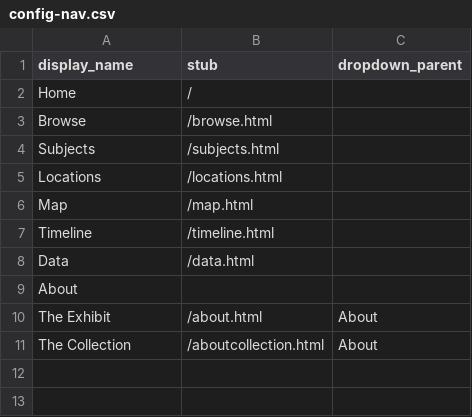
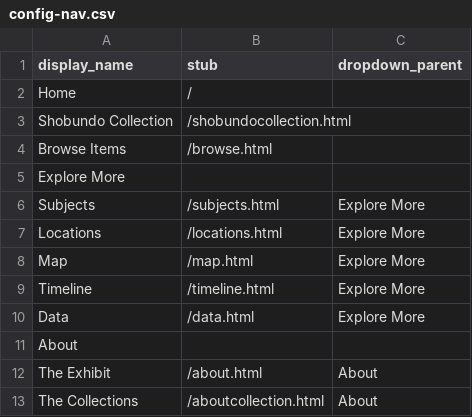
Before and after one commit to kmthorn/collectionbuilder-demo1, a CSV file: _data/config-nav.csv, drawn as a sheet.

```diff
--- a/_data/config-nav.csv
+++ b/_data/config-nav.csv
@@ -2,10 +2,12 @@ display_name,stub,dropdown_parent
 Home,/
-Browse,/browse.html
-Subjects,/subjects.html
-Locations,/locations.html
-Map,/map.html
-Timeline,/timeline.html
-Data,/data.html
+Shobundo Collection,/shobundocollection.html
+Browse Items,/browse.html
+Explore More,,
+Subjects,/subjects.html,Explore More
+Locations,/locations.html,Explore More
+Map,/map.html,Explore More
+Timeline,/timeline.html,Explore More
+Data,/data.html,Explore More
 About,,
 The Exhibit,/about.html,About
-The Collection,/aboutcollection.html,About
+The Collections,/aboutcollection.html,About
```
Also changed, not shown: _data/demo-metadata.csv, 10 other files.
